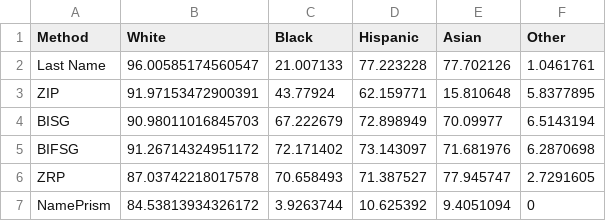
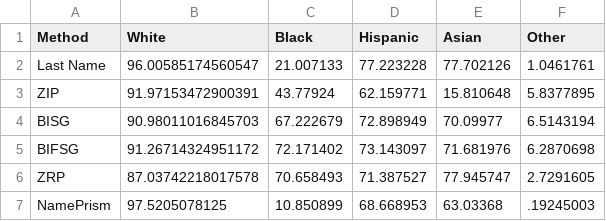
Before and after one commit to apalbright/imputing_race, a CSV file: Results/Plots/PPP_02_recall.csv, drawn as a sheet.

```diff
--- a/Results/Plots/PPP_02_recall.csv
+++ b/Results/Plots/PPP_02_recall.csv
@@ -6,2 +6,2 @@ BIFSG,91.26714324951172,72.171402,73.143097,71.681976,6.2870698
 ZRP,87.03742218017578,70.658493,71.387527,77.945747,2.7291605
-NamePrism,84.53813934326172,3.9263744,10.625392,9.4051094,0
+NamePrism,97.5205078125,10.850899,68.668953,63.03368,.19245003
```
Also changed, not shown: Results/Plots/PPP_03_precision.csv, Results/Plots/PPP_04_F1_race.csv, 21 other files.
